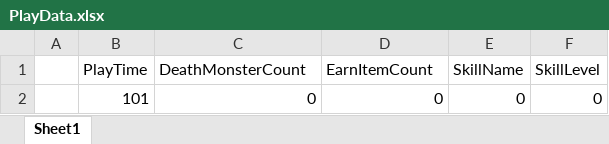
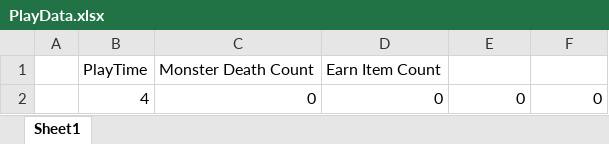
Before and after one commit to weariness00/Just-Run, an Excel workbook: Project/Data/PlayData.xlsx, sheet Sheet1, drawn as a sheet; values as stored, in another font and other column widths than the file's, no borders; removed rows and columns are numbered as before the commit, all else as after; the diff names each change by its address in the sheet, - before the commit and + after, or states it on an @@ line.

```diff
--- a/Project/Data/PlayData.xlsx (sheet Sheet1)
+++ b/Project/Data/PlayData.xlsx (sheet Sheet1)
-row 1:  | PlayTime | DeathMonsterCount | EarnItemCount | SkillName | SkillLevel
+row 1:  | PlayTime | Monster Death Count | Earn Item Count
-B2: 101
+B2: 4
```
Also changed, not shown: 1 other file.
